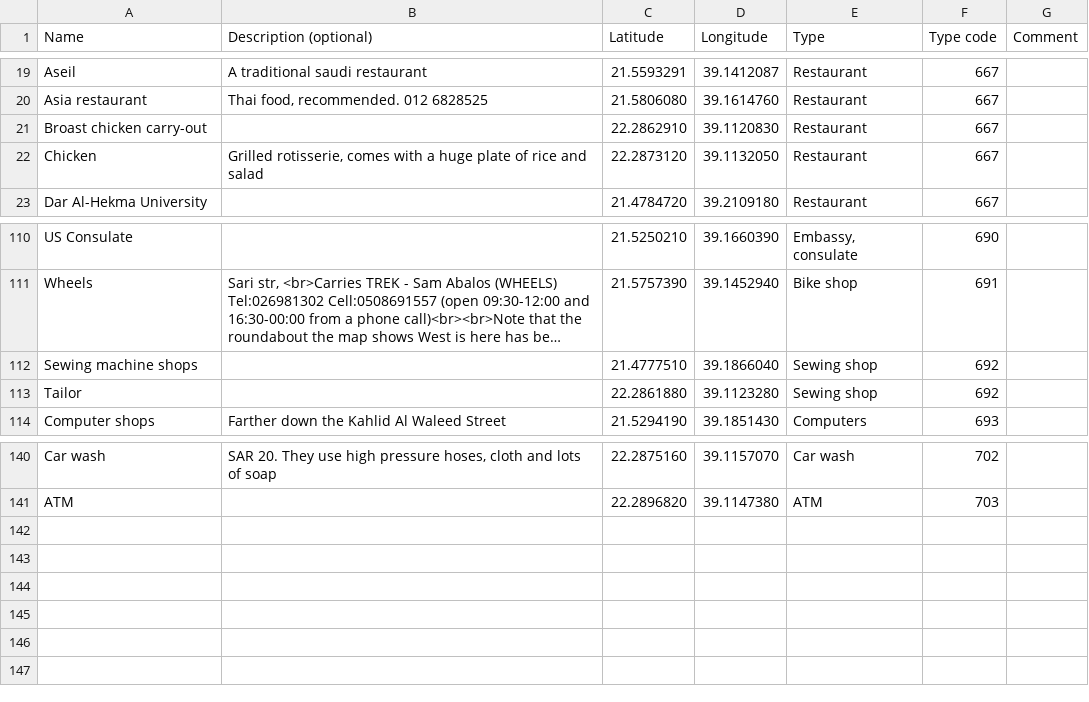
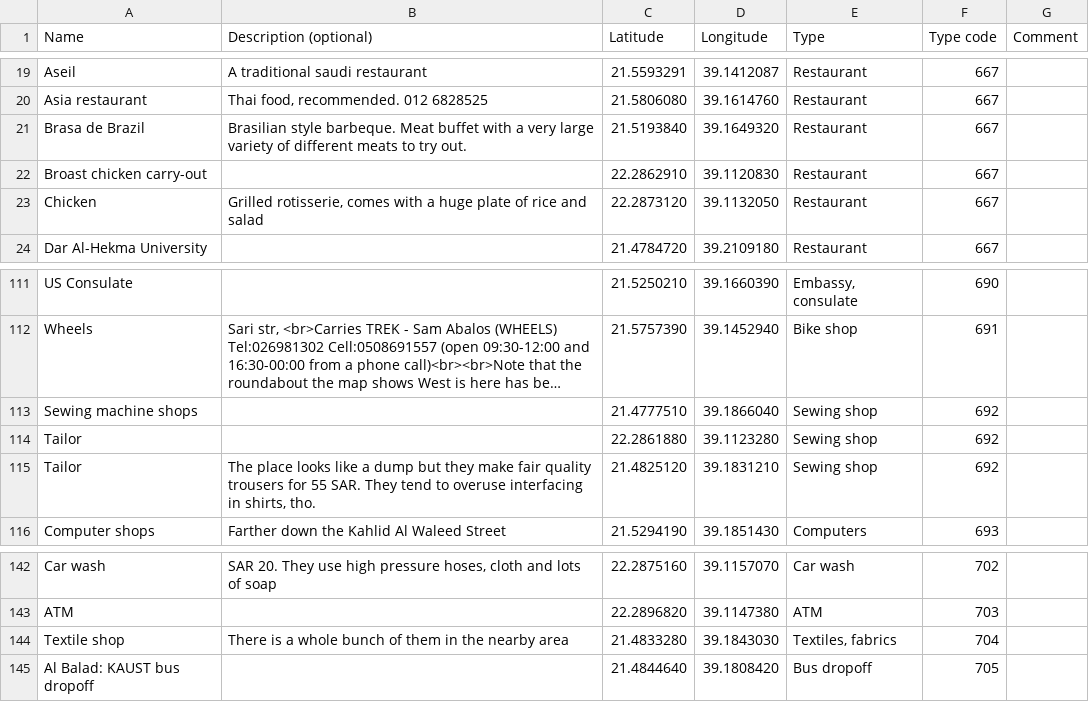
Before and after one commit to Virtakuono/.kml-repository, a TSV file: JeddahPOIs.tsv, drawn as a sheet; only a part is shown, gaps mark what is left out; long unchanged cells end in ….

```diff
--- a/JeddahPOIs.tsv
+++ b/JeddahPOIs.tsv
@@ -20,2 +20,3 @@ Aseil	A traditional saudi restaurant	21.5593291	39.1412087	Restaurant	667
 Asia restaurant	Thai food, recommended. 012 6828525 	21.5806080	39.1614760	Restaurant	667	
+Brasa de Brazil	Brasilian style barbeque. Meat buffet with a very large variety of different meats to try out.	21.5193840	39.1649320	Restaurant	667	
 Broast chicken carry-out		22.2862910	39.1120830	Restaurant	667	
@@ -113,2 +114,3 @@ Sewing machine shops		21.4777510	39.1866040	Sewing shop	692
 Tailor		22.2861880	39.1123280	Sewing shop	692	
+Tailor	The place looks like a dump but they make fair quality trousers for 55 SAR. They tend to overuse interfacing in shirts, tho.	21.4825120	39.1831210	Sewing shop	692	
 Computer shops	Farther down the Kahlid Al Waleed Street	21.5294190	39.1851430	Computers	693	
@@ -141 +143,3 @@ Car wash	SAR 20. They use high pressure hoses, cloth and lots of soap	22.2875160
 ATM		22.2896820	39.1147380	ATM	703	
+Textile shop	There is a whole bunch of them in the nearby area	21.4833280	39.1843030	Textiles, fabrics	704	
+Al Balad: KAUST bus dropoff		21.4844640	39.1808420	Bus dropoff	705	
```
Also changed, not shown: JeddahPOIs_styles.tsv, 2 other files.
